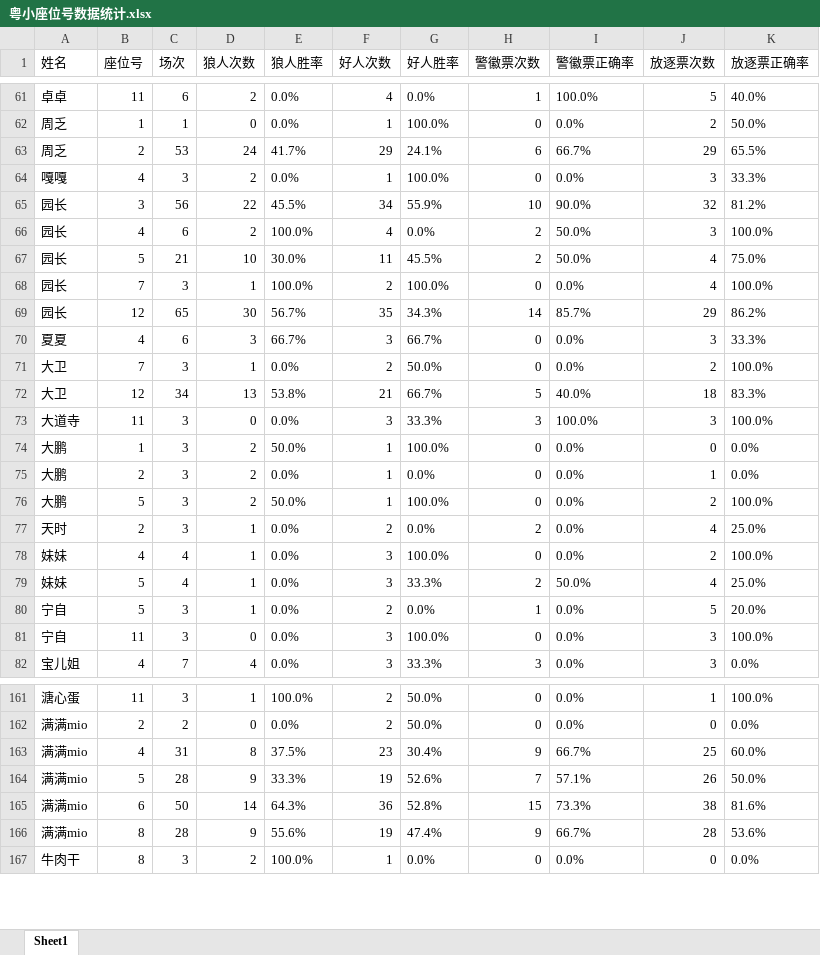
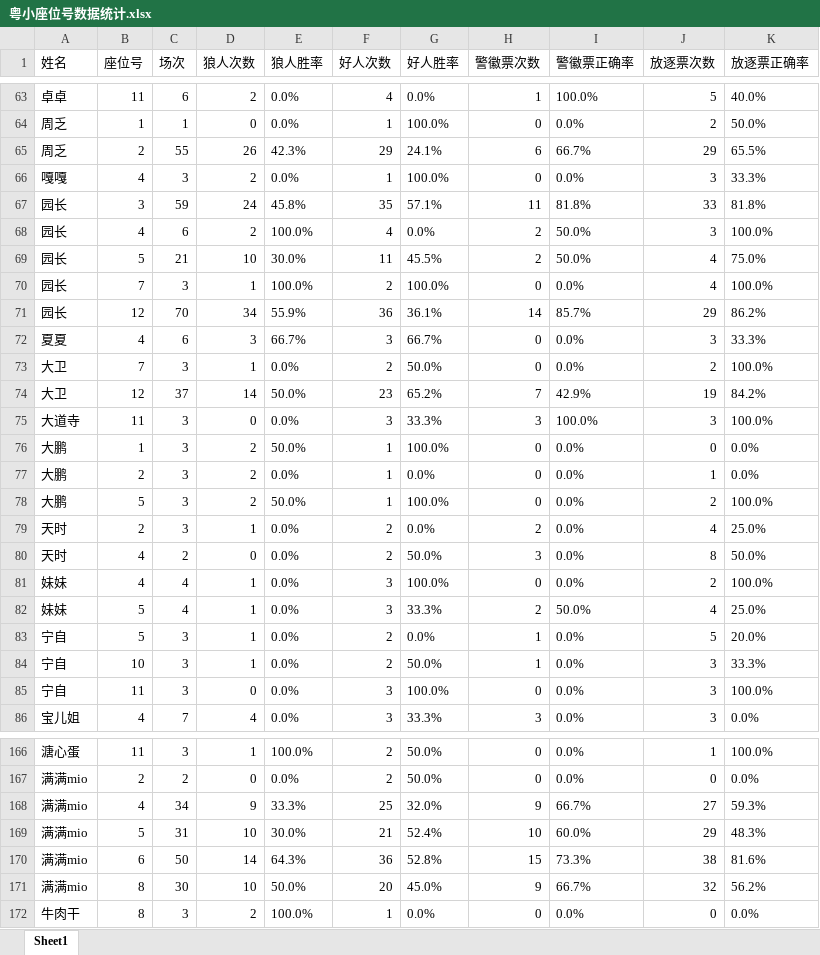
Before and after one commit to misamisa28/lrs, an Excel workbook: data/粤小座位号数据统计.xlsx, sheet Sheet1, drawn as a sheet; only a part is shown, gaps mark what is left out; values as stored, in another font and other column widths than the file's, no borders; removed rows and columns are numbered as before the commit, all else as after; the diff covers the shown part only; the diff names each change by its address in the sheet, - before the commit and + after, or states it on an @@ line.

```diff
--- a/data/粤小座位号数据统计.xlsx (sheet Sheet1)
+++ b/data/粤小座位号数据统计.xlsx (sheet Sheet1)
-C65 (场次): 53
+C65 (场次): 55
-D65 (狼人次数): 24
+D65 (狼人次数): 26
-E65 (狼人胜率): 41.7%
+E65 (狼人胜率): 42.3%
-row 65: 园长 | 3 | 56 | 22 | 45.5% | 34 | 55.9% | 10 | 90.0% | 32 | 81.2%
+row 67: 园长 | 3 | 59 | 24 | 45.8% | 35 | 57.1% | 11 | 81.8% | 33 | 81.8%
-C71 (场次): 65
+C71 (场次): 70
-D71 (狼人次数): 30
+D71 (狼人次数): 34
-E71 (狼人胜率): 56.7%
+E71 (狼人胜率): 55.9%
-F71 (好人次数): 35
+F71 (好人次数): 36
-G71 (好人胜率): 34.3%
+G71 (好人胜率): 36.1%
-row 72: 大卫 | 12 | 34 | 13 | 53.8% | 21 | 66.7% | 5 | 40.0% | 18 | 83.3%
+row 74: 大卫 | 12 | 37 | 14 | 50.0% | 23 | 65.2% | 7 | 42.9% | 19 | 84.2%
+row 80: 天时 | 4 | 2 | 0 | 0.0% | 2 | 50.0% | 3 | 0.0% | 8 | 50.0%
+row 84: 宁自 | 10 | 3 | 1 | 0.0% | 2 | 50.0% | 1 | 0.0% | 3 | 33.3%
-C168 (场次): 31
+C168 (场次): 34
-D168 (狼人次数): 8
+D168 (狼人次数): 9
-E168 (狼人胜率): 37.5%
+E168 (狼人胜率): 33.3%
-F168 (好人次数): 23
+F168 (好人次数): 25
-G168 (好人胜率): 30.4%
+G168 (好人胜率): 32.0%
-J168 (放逐票次数): 25
+J168 (放逐票次数): 27
-K168 (放逐票正确率): 60.0%
+K168 (放逐票正确率): 59.3%
-row 164: 满满mio | 5 | 28 | 9 | 33.3% | 19 | 52.6% | 7 | 57.1% | 26 | 50.0%
+row 169: 满满mio | 5 | 31 | 10 | 30.0% | 21 | 52.4% | 10 | 60.0% | 29 | 48.3%
-C171 (场次): 28
+C171 (场次): 30
-D171 (狼人次数): 9
+D171 (狼人次数): 10
-E171 (狼人胜率): 55.6%
+E171 (狼人胜率): 50.0%
-F171 (好人次数): 19
+F171 (好人次数): 20
-G171 (好人胜率): 47.4%
+G171 (好人胜率): 45.0%
-J171 (放逐票次数): 28
+J171 (放逐票次数): 32
-K171 (放逐票正确率): 53.6%
+K171 (放逐票正确率): 56.2%
```
Also changed, not shown: 8 added rows, 5 removed rows and 74 edited cells elsewhere in this sheet, 10 other files.
